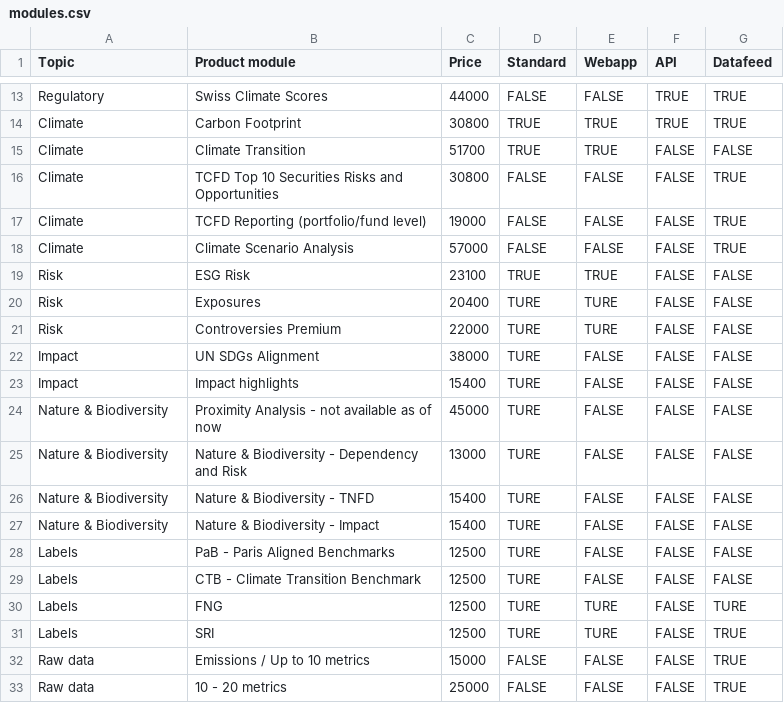
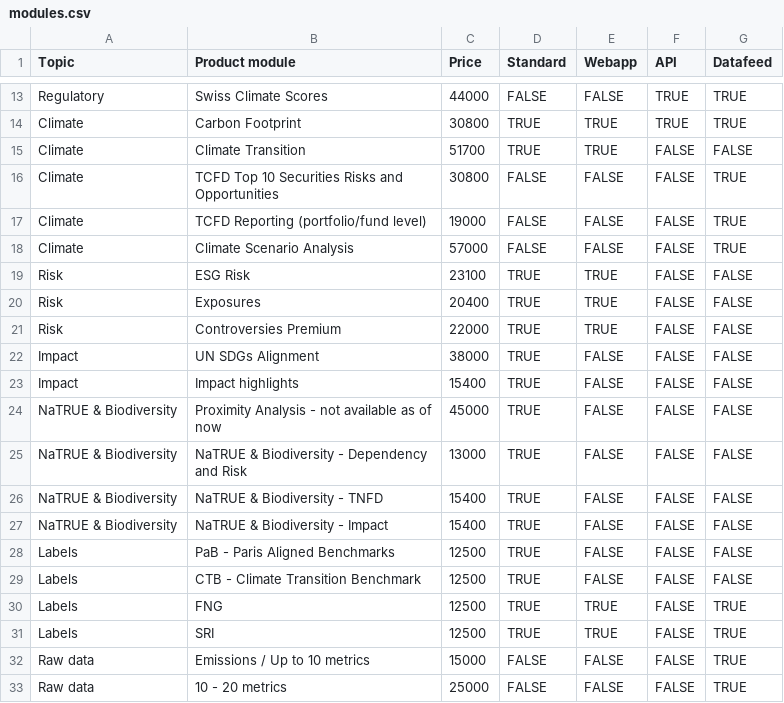
Before and after one commit to bkrusche/pricing, a CSV file: modules.csv, drawn as a sheet; only a part is shown, gaps mark what is left out.

Commit message:
Update modules.csv

```diff
--- a/modules.csv
+++ b/modules.csv
@@ -19,14 +19,14 @@ Climate,"Climate Scenario Analysis",57000,FALSE,FALSE,FALSE,TRUE
 Risk,"ESG Risk",23100,TRUE,TRUE,FALSE,FALSE
-Risk,"Exposures",20400,TURE,TURE,FALSE,FALSE
-Risk,"Controversies Premium",22000,TURE,TURE,FALSE,FALSE
-Impact,"UN SDGs Alignment",38000,TURE,FALSE,FALSE,FALSE
-Impact,"Impact highlights",15400,TURE,FALSE,FALSE,FALSE
-Nature & Biodiversity,"Proximity Analysis - not available as of now",45000,TURE,FALSE,FALSE,FALSE
-Nature & Biodiversity,"Nature & Biodiversity - Dependency and Risk",13000,TURE,FALSE,FALSE,FALSE
-Nature & Biodiversity,"Nature & Biodiversity - TNFD",15400,TURE,FALSE,FALSE,FALSE
-Nature & Biodiversity,"Nature & Biodiversity - Impact",15400,TURE,FALSE,FALSE,FALSE
-Labels,"PaB - Paris Aligned Benchmarks",12500,TURE,FALSE,FALSE,FALSE
-Labels,"CTB - Climate Transition Benchmark",12500,TURE,FALSE,FALSE,FALSE
-Labels,"FNG",12500,TURE,TURE,FALSE,TURE
-Labels,SRI ,12500,TURE,TURE ,FALSE ,TRUE
+Risk,"Exposures",20400,TRUE,TRUE,FALSE,FALSE
+Risk,"Controversies Premium",22000,TRUE,TRUE,FALSE,FALSE
+Impact,"UN SDGs Alignment",38000,TRUE,FALSE,FALSE,FALSE
+Impact,"Impact highlights",15400,TRUE,FALSE,FALSE,FALSE
+NaTRUE & Biodiversity,"Proximity Analysis - not available as of now",45000,TRUE,FALSE,FALSE,FALSE
+NaTRUE & Biodiversity,"NaTRUE & Biodiversity - Dependency and Risk",13000,TRUE,FALSE,FALSE,FALSE
+NaTRUE & Biodiversity,"NaTRUE & Biodiversity - TNFD",15400,TRUE,FALSE,FALSE,FALSE
+NaTRUE & Biodiversity,"NaTRUE & Biodiversity - Impact",15400,TRUE,FALSE,FALSE,FALSE
+Labels,"PaB - Paris Aligned Benchmarks",12500,TRUE,FALSE,FALSE,FALSE
+Labels,"CTB - Climate Transition Benchmark",12500,TRUE,FALSE,FALSE,FALSE
+Labels,"FNG",12500,TRUE,TRUE,FALSE,TRUE
+Labels,SRI ,12500,TRUE,TRUE ,FALSE ,TRUE
 Raw data,"Emissions / Up to 10 metrics",15000 ,FALSE ,FALSE ,FALSE ,TRUE
```
